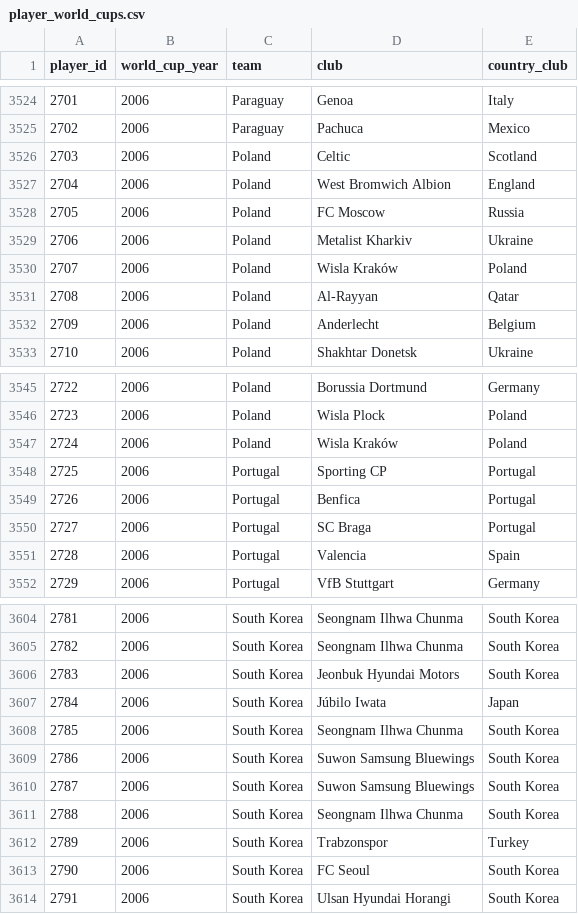
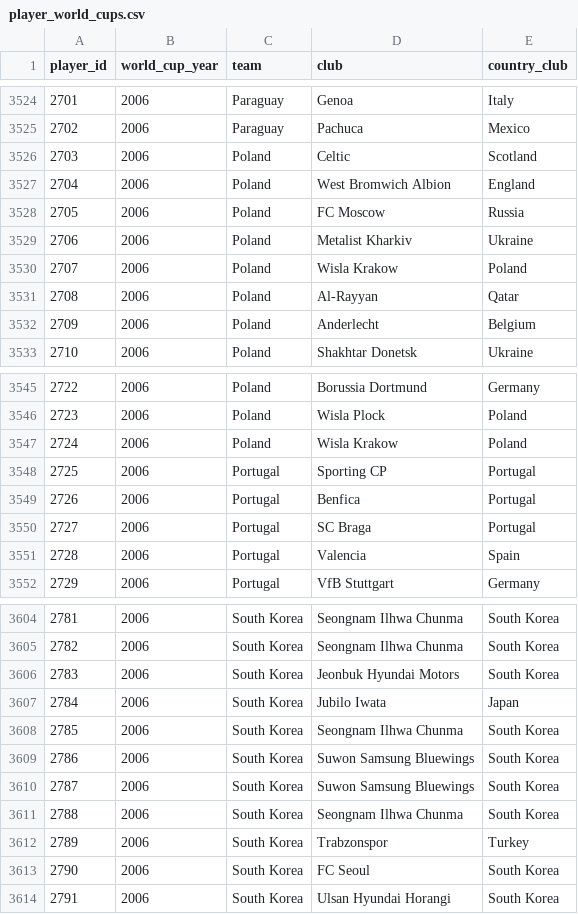
Before and after one commit to rbetis35/mundiales-futbol-datos, a CSV file: WorldCups/players/player_world_cups.csv, drawn as a sheet; only a part is shown, gaps mark what is left out; the diff covers the shown part only.

```diff
--- a/WorldCups/players/player_world_cups.csv
+++ b/WorldCups/players/player_world_cups.csv
@@ -3530 +3530 @@ player_id,world_cup_year,team,club,country_club
-2707,2006,Poland, Wisla Kraków,Poland
+2707,2006,Poland,Wisla Krakow,Poland
@@ -3547 +3547 @@ player_id,world_cup_year,team,club,country_club
-2724,2006,Poland, Wisla Kraków,Poland
+2724,2006,Poland,Wisla Krakow,Poland
@@ -3607 +3607 @@ player_id,world_cup_year,team,club,country_club
-2784,2006,South Korea, Júbilo Iwata,Japan
+2784,2006,South Korea,Jubilo Iwata,Japan
```
Also changed, not shown: 12 edited cells elsewhere in this file.
